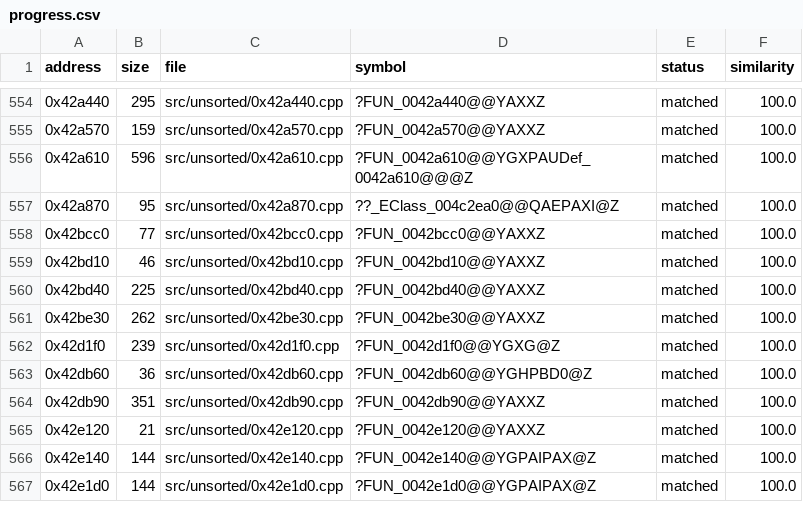
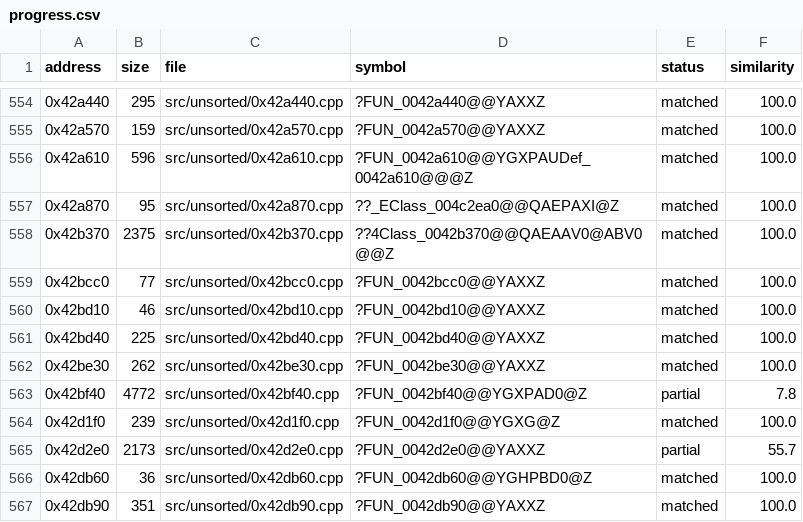
Before and after one commit to CubeB/byte-tactics, a CSV file: data/progress.csv, drawn as a sheet; only a part is shown, gaps mark what is left out; the shorter side is filled out with more unchanged rows; the diff names each change by its address in the sheet, - before the commit and + after, or states it on an @@ line.

```diff
--- a/data/progress.csv
+++ b/data/progress.csv
+row 558: 0x42b370 | 2375 | src/unsorted/0x42b370.cpp | ??4Class_0042b370@@QAEAAV0@ABV0@@Z | matched | 100.0
+row 563: 0x42bf40 | 4772 | src/unsorted/0x42bf40.cpp | ?FUN_0042bf40@@YGXPAD0@Z | partial | 7.8
+row 565: 0x42d2e0 | 2173 | src/unsorted/0x42d2e0.cpp | ?FUN_0042d2e0@@YAXXZ | partial | 55.7
```
Also changed, not shown: data/attempts.csv, data/batches.csv, 2 other files.
